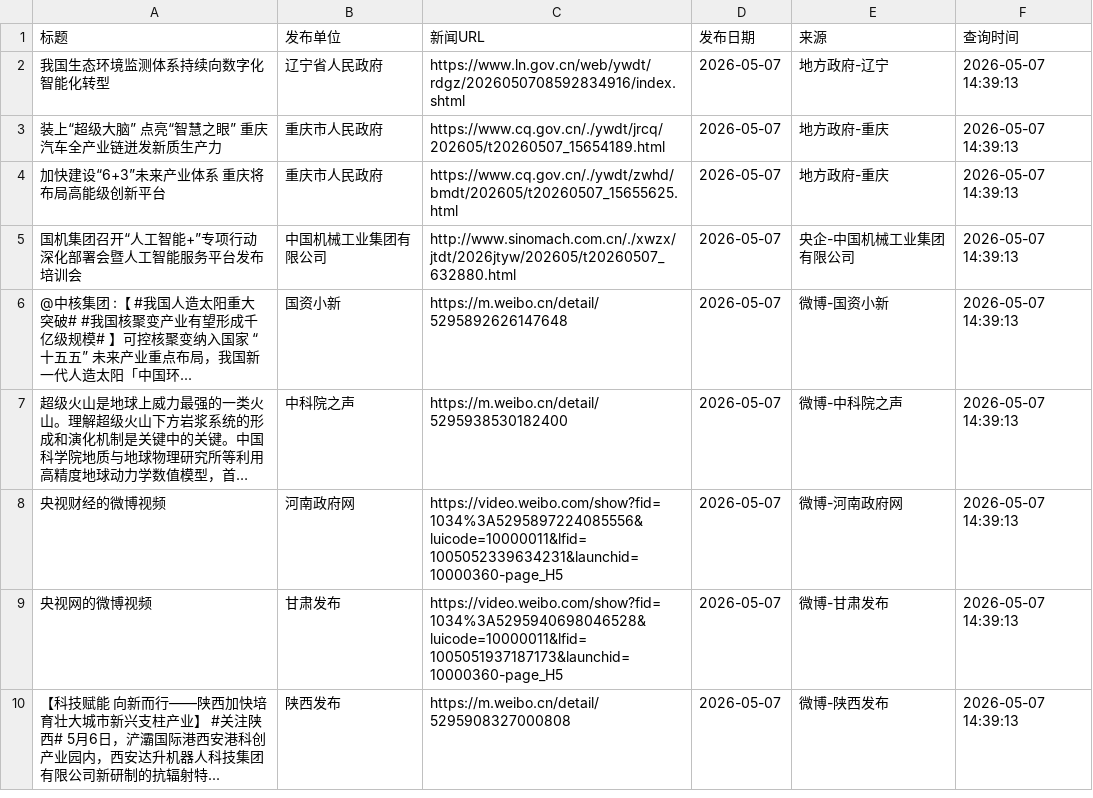
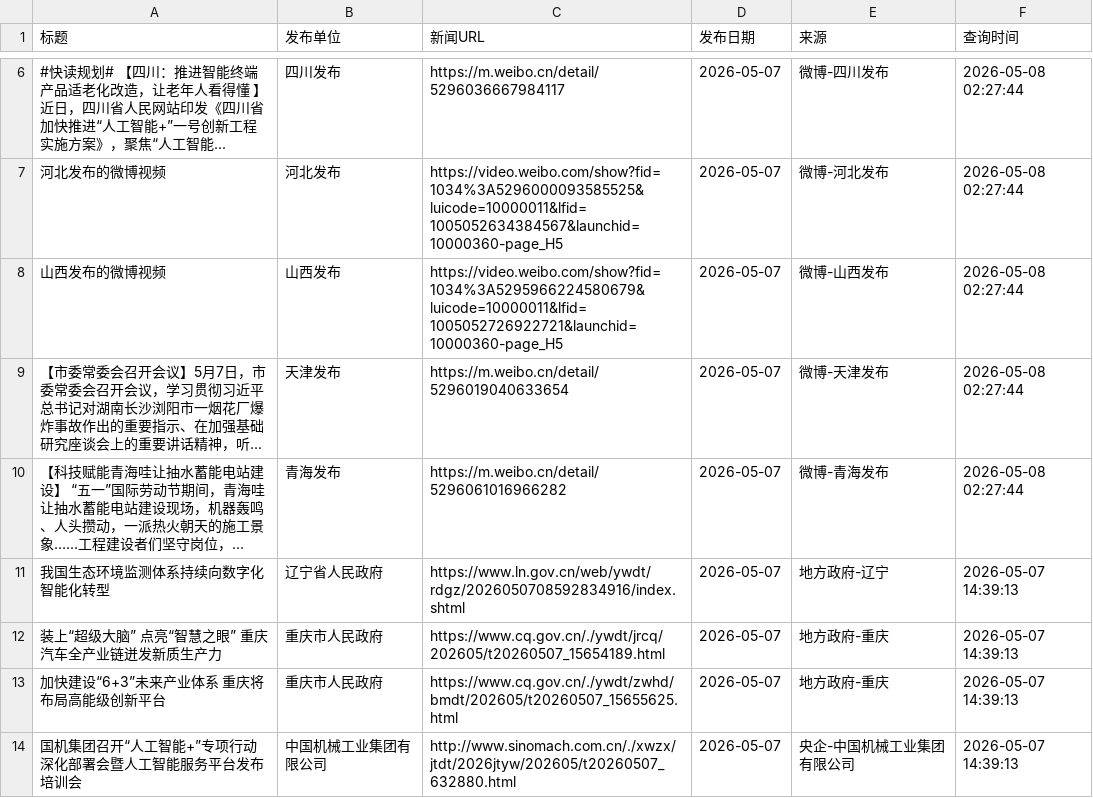
Before and after one commit to guluor-w/Automated-news-scraping, a CSV file: docs/data/policy_news.csv, drawn as a sheet; only a part is shown, gaps mark what is left out; the shorter side is filled out with more unchanged rows; long unchanged cells end in …; the diff covers the shown part only; the diff names each change by its address in the sheet, - before the commit and + after, or states it on an @@ line.

```diff
--- a/docs/data/policy_news.csv
+++ b/docs/data/policy_news.csv
+row 6: #快读规划# 【四川：推进智能终端产品适老化改造，让老年人看得懂 】近日，四川省人民网站印发《四川省加快推进“人工智能+”一号创新工程实施方案》，聚焦“人工智能... | 四川发布 | https://m.weibo.cn/detail/5296036667984117 | 2026-05-07 | 微博-四川发布 | 2026-05-08 02:27:44
+row 7: 河北发布的微博视频 | 河北发布 | https://video.weibo.com/show?fid=1034%3A5296000093585525&luicode=10000011&lfid=1005052634384567&launchid=10000360-page_H5 | 2026-05-07 | 微博-河北发布 | 2026-05-08 02:27:44
+row 8: 山西发布的微博视频 | 山西发布 | https://video.weibo.com/show?fid=1034%3A5295966224580679&luicode=10000011&lfid=1005052726922721&launchid=10000360-page_H5 | 2026-05-07 | 微博-山西发布 | 2026-05-08 02:27:44
+row 9: 【市委常委会召开会议】5月7日，市委常委会召开会议，学习贯彻习近平总书记对湖南长沙浏阳市一烟花厂爆炸事故作出的重要指示、在加强基础研究座谈会上的重要讲话精神，听... | 天津发布 | https://m.weibo.cn/detail/5296019040633654 | 2026-05-07 | 微博-天津发布 | 2026-05-08 02:27:44
+row 10: 【科技赋能青海哇让抽水蓄能电站建设】 “五一”国际劳动节期间，青海哇让抽水蓄能电站建设现场，机器轰鸣、人头攒动，一派热火朝天的施工景象……工程建设者们坚守岗位，... | 青海发布 | https://m.weibo.cn/detail/5296061016966282 | 2026-05-07 | 微博-青海发布 | 2026-05-08 02:27:44
```
Also changed, not shown: 7 added rows elsewhere in this file, 3 other files.
